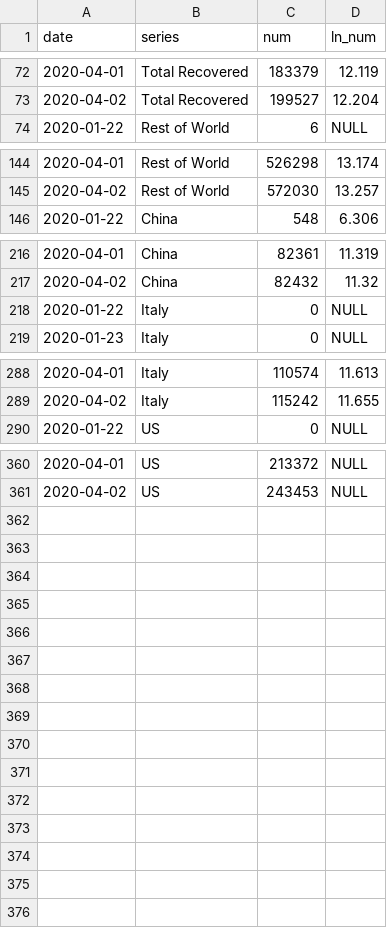
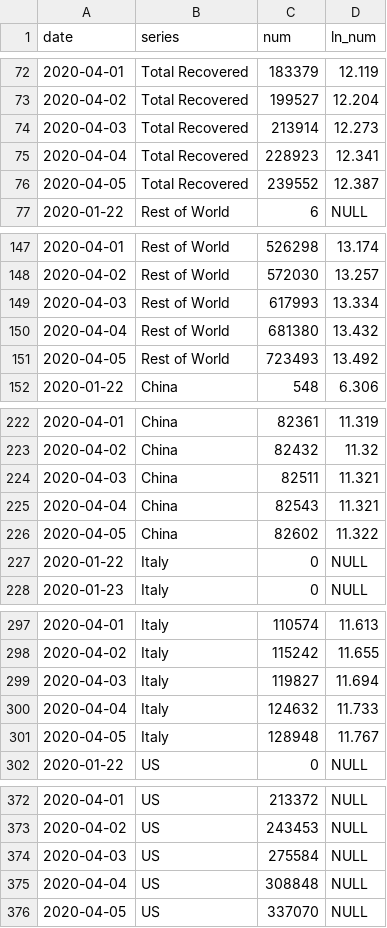
Before and after one commit to ngerstein/COVID19_dashboard, a CSV file: output/ts_chart.csv, drawn as a sheet; only a part is shown, gaps mark what is left out; the diff names each change by its address in the sheet, - before the commit and + after, or states it on an @@ line.

Commit message:
Data update 4/5/2020

```diff
--- a/output/ts_chart.csv
+++ b/output/ts_chart.csv
+row 74: 2020-04-03 | Total Recovered | 213914 | 12.273
+row 75: 2020-04-04 | Total Recovered | 228923 | 12.341
+row 76: 2020-04-05 | Total Recovered | 239552 | 12.387
+row 149: 2020-04-03 | Rest of World | 617993 | 13.334
+row 150: 2020-04-04 | Rest of World | 681380 | 13.432
+row 151: 2020-04-05 | Rest of World | 723493 | 13.492
+row 224: 2020-04-03 | China | 82511 | 11.321
+row 225: 2020-04-04 | China | 82543 | 11.321
+row 226: 2020-04-05 | China | 82602 | 11.322
+row 299: 2020-04-03 | Italy | 119827 | 11.694
+row 300: 2020-04-04 | Italy | 124632 | 11.733
+row 301: 2020-04-05 | Italy | 128948 | 11.767
+row 374: 2020-04-03 | US | 275584 | NULL
+row 375: 2020-04-04 | US | 308848 | NULL
+row 376: 2020-04-05 | US | 337070 | NULL
```
Also changed, not shown: output/region_latest.csv, 4 other files.
